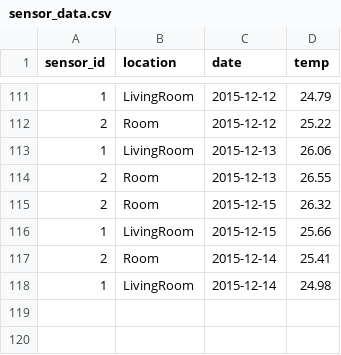
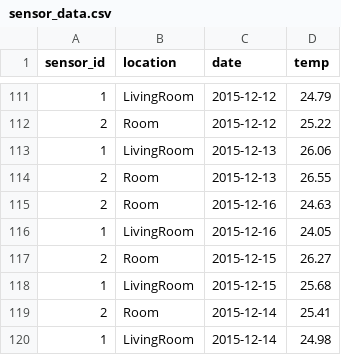
Before and after one commit to emnik/pyre, a CSV file: public/files/sensor_data.csv, drawn as a sheet; only a part is shown, gaps mark what is left out.

```diff
--- a/public/files/sensor_data.csv
+++ b/public/files/sensor_data.csv
@@ -114,4 +114,6 @@ sensor_id,location,date,temp
 2,Room,2015-12-13,26.55
-2,Room,2015-12-15,26.32
-1,LivingRoom,2015-12-15,25.66
+2,Room,2015-12-16,24.63
+1,LivingRoom,2015-12-16,24.05
+2,Room,2015-12-15,26.27
+1,LivingRoom,2015-12-15,25.68
 2,Room,2015-12-14,25.41
```
Also changed, not shown: 10 other files.
